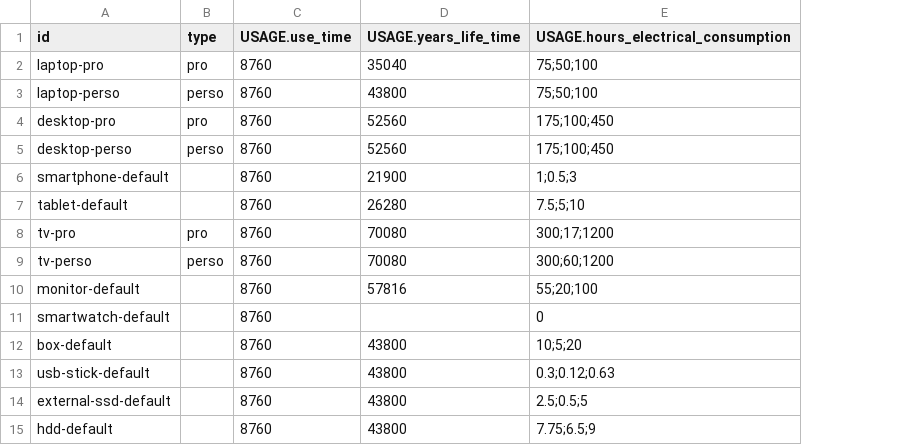
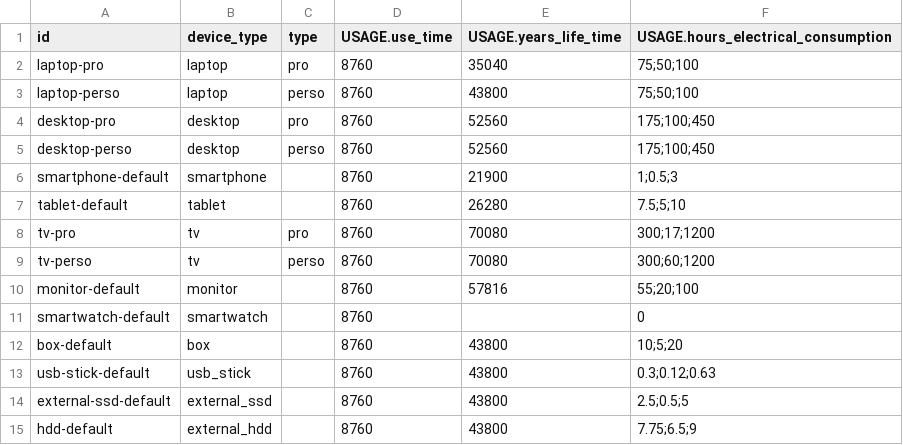
Before and after one commit to Boavizta/boaviztapi, a CSV file: boaviztapi/data/archetypes/user_terminal.csv, drawn as a sheet; the diff names each change by its address in the sheet, - before the commit and + after, or states it on an @@ line.

Commit message:
adding archetypes utils routers

```diff
--- a/boaviztapi/data/archetypes/user_terminal.csv
+++ b/boaviztapi/data/archetypes/user_terminal.csv
+column B (device_type), rows 2-15: laptop | laptop | desktop | desktop | smartphone | tablet | tv | tv | monitor | smartwatch | box | usb_stick | external_ssd | external_hdd
```
Also changed, not shown: boaviztapi/data/archetypes/components/cpu.csv, 8 other files.
